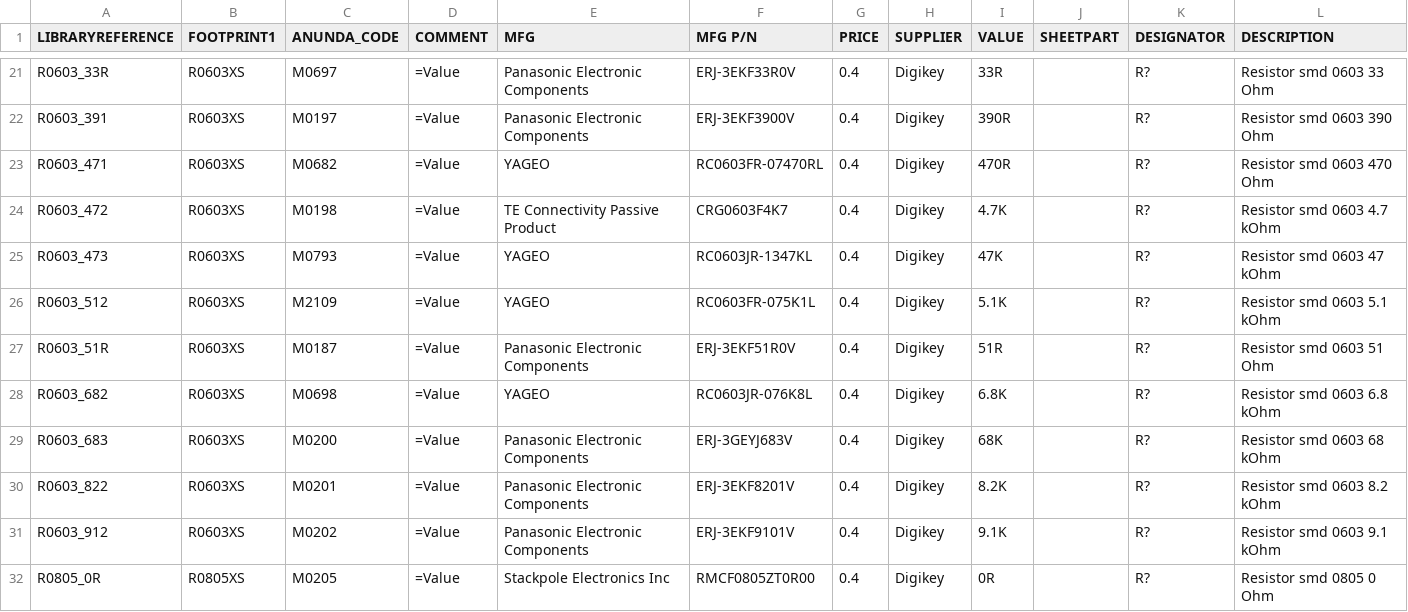
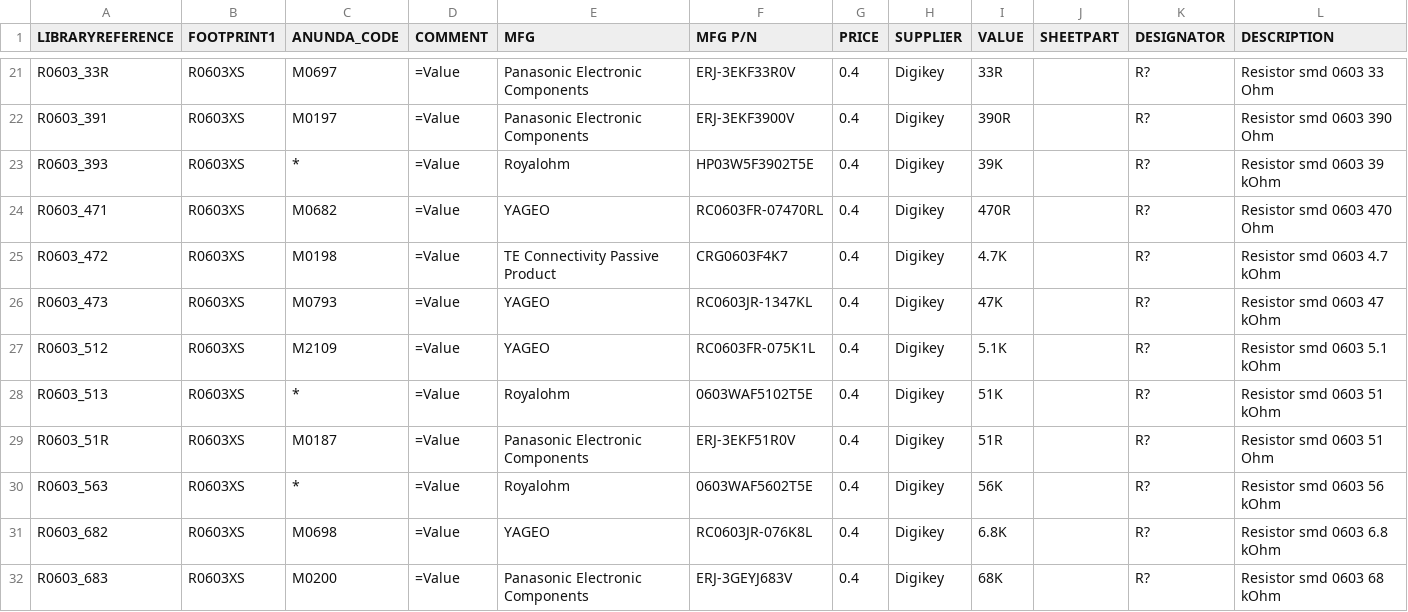
Before and after one commit to supawat593/myAltium_lib, a CSV file: Resistors.csv, drawn as a sheet; only a part is shown, gaps mark what is left out; the shorter side is filled out with more unchanged rows; the diff names each change by its address in the sheet, - before the commit and + after, or states it on an @@ line.

Commit message:
add component resistor smd 0603 51 kOhm

```diff
--- a/Resistors.csv
+++ b/Resistors.csv
+row 23: R0603_393 | R0603XS | * | =Value | Royalohm | HP03W5F3902T5E | 0.4 | Digikey | 39K |  | R? | Resistor smd 0603 39 kOhm
+row 28: R0603_513 | R0603XS | * | =Value | Royalohm | 0603WAF5102T5E | 0.4 | Digikey | 51K |  | R? | Resistor smd 0603 51 kOhm
+row 30: R0603_563 | R0603XS | * | =Value | Royalohm | 0603WAF5602T5E | 0.4 | Digikey | 56K |  | R? | Resistor smd 0603 56 kOhm
```
Also changed, not shown: 3 other files.
